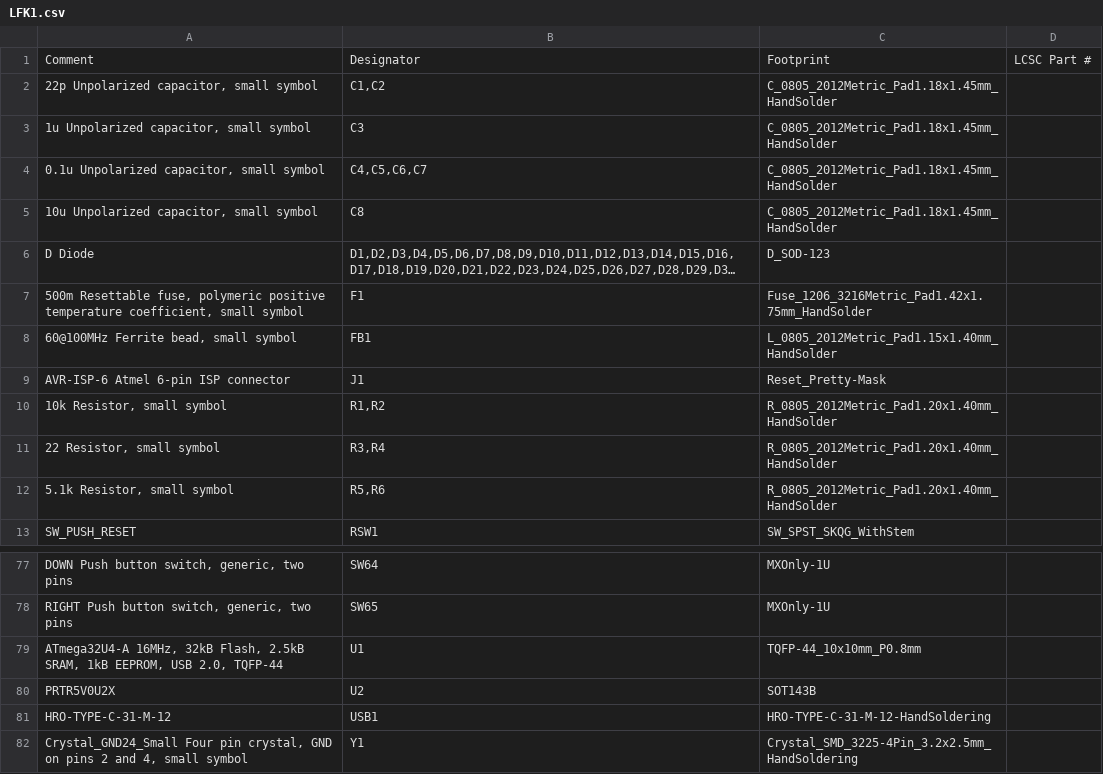
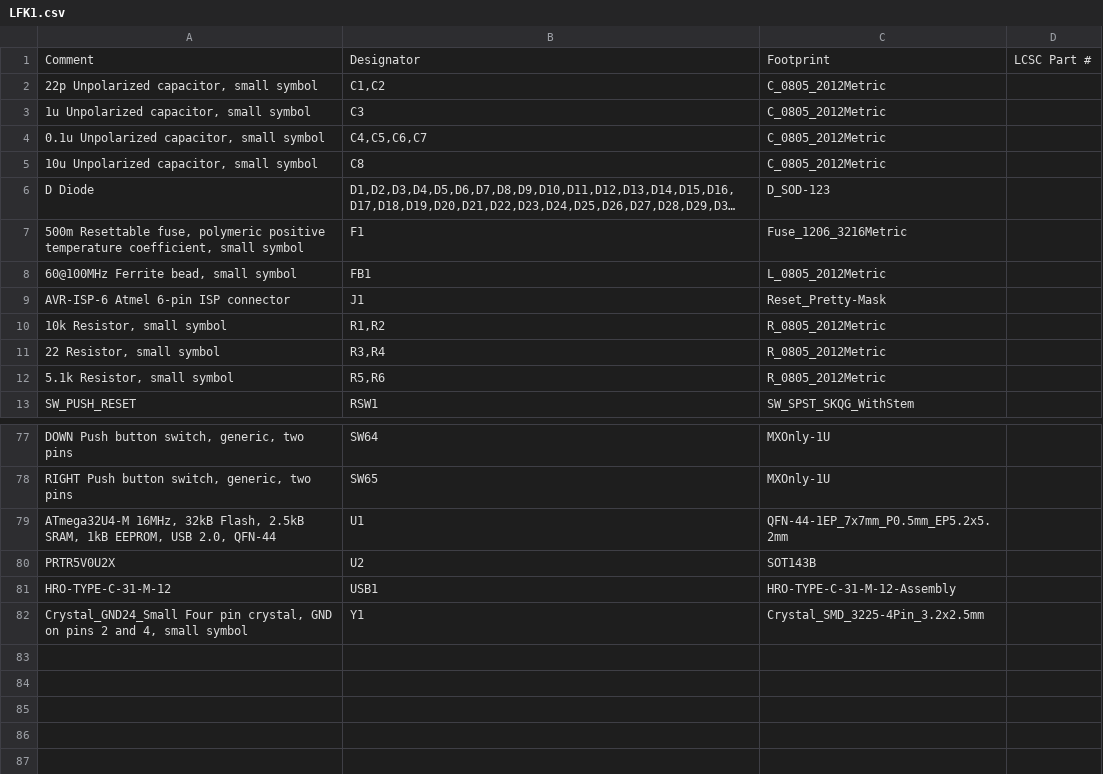
Before and after one commit to jacoblam121/lfn65-v1.1.0, a CSV file: LFK1.csv, drawn as a sheet; only a part is shown, gaps mark what is left out; long unchanged cells end in …; the diff names each change by its address in the sheet, - before the commit and + after, or states it on an @@ line.

```diff
--- a/LFK1.csv
+++ b/LFK1.csv
-C2:C5: C_0805_2012Metric_Pad1.18x1.45mm_HandSolder
+C2:C5: C_0805_2012Metric
-C7: Fuse_1206_3216Metric_Pad1.42x1.75mm_HandSolder
+C7: Fuse_1206_3216Metric
-C8: L_0805_2012Metric_Pad1.15x1.40mm_HandSolder
+C8: L_0805_2012Metric
-C10:C12: R_0805_2012Metric_Pad1.20x1.40mm_HandSolder
+C10:C12: R_0805_2012Metric
-A79: ATmega32U4-A 16MHz, 32kB Flash, 2.5kB SRAM, 1kB EEPROM, USB 2.0, TQFP-44
+A79: ATmega32U4-M 16MHz, 32kB Flash, 2.5kB SRAM, 1kB EEPROM, USB 2.0, QFN-44
-C79: TQFP-44_10x10mm_P0.8mm
+C79: QFN-44-1EP_7x7mm_P0.5mm_EP5.2x5.2mm
-C81: HRO-TYPE-C-31-M-12-HandSoldering
+C81: HRO-TYPE-C-31-M-12-Assembly
-C82: Crystal_SMD_3225-4Pin_3.2x2.5mm_HandSoldering
+C82: Crystal_SMD_3225-4Pin_3.2x2.5mm
```
Also changed, not shown: 13 other files.
